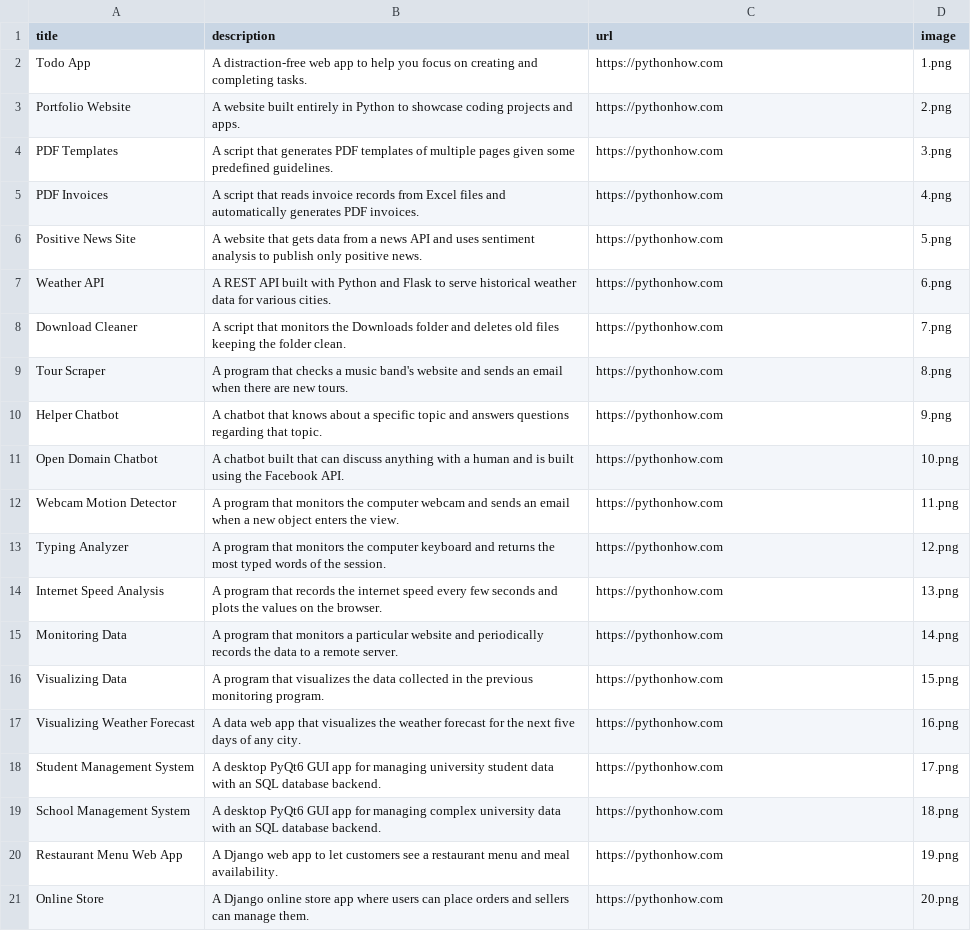
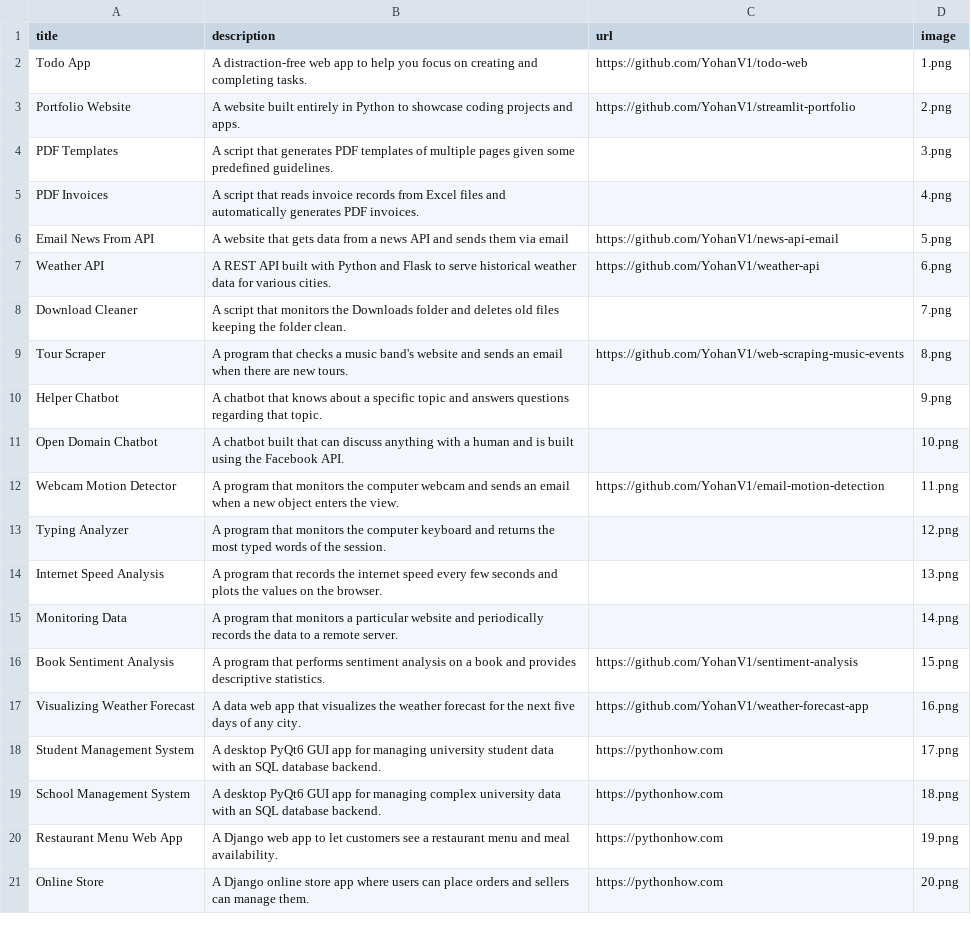
Before and after one commit to YohanV1/streamlit-portfolio, a CSV file: data.csv, drawn as a sheet.

Commit message:
Update urls

```diff
--- a/data.csv
+++ b/data.csv
@@ -1,18 +1,18 @@
 title;description;url;image
-Todo App;A distraction-free web app to help you focus on creating and completing tasks.;https://pythonhow.com;1.png
-Portfolio Website;A website built entirely in Python to showcase coding projects and apps.;https://pythonhow.com;2.png
-PDF Templates;A script that generates PDF templates of multiple pages given some predefined guidelines.;https://pythonhow.com;3.png
-PDF Invoices;A script that reads invoice records from Excel files and automatically generates PDF invoices.;https://pythonhow.com;4.png
-Positive News Site;A website that gets data from a news API and uses sentiment analysis to publish only positive news.;https://pythonhow.com;5.png
-Weather API;A REST API built with Python and Flask to serve historical weather data for various cities.;https://pythonhow.com;6.png
-Download Cleaner;A script that monitors the Downloads folder and deletes old files keeping the folder clean.;https://pythonhow.com;7.png
-Tour Scraper;A program that checks a music band's website and sends an email when there are new tours.;https://pythonhow.com;8.png
-Helper Chatbot;A chatbot that knows about a specific topic and answers questions regarding that topic.;https://pythonhow.com;9.png
-Open Domain Chatbot;A chatbot built that can discuss anything with a human and is built using the Facebook API.;https://pythonhow.com;10.png
-Webcam Motion Detector;A program that monitors the computer webcam and sends an email when a new object enters the view.;https://pythonhow.com;11.png
-Typing Analyzer;A program that monitors the computer keyboard and returns the most typed words of the session.;https://pythonhow.com;12.png
-Internet Speed Analysis;A program that records the internet speed every few seconds and plots the values on the browser.;https://pythonhow.com;13.png
-Monitoring Data;A program that monitors a particular website and periodically records the data to a remote server.;https://pythonhow.com;14.png
-Visualizing Data;A program that visualizes the data collected in the previous monitoring program. ;https://pythonhow.com;15.png
-Visualizing Weather Forecast;A data web app that visualizes the weather forecast for the next five days of any city.;https://pythonhow.com;16.png
+Todo App;A distraction-free web app to help you focus on creating and completing tasks.;https://github.com/YohanV1/todo-web;1.png
+Portfolio Website;A website built entirely in Python to showcase coding projects and apps.;https://github.com/YohanV1/streamlit-portfolio;2.png
+PDF Templates;A script that generates PDF templates of multiple pages given some predefined guidelines.;;3.png
+PDF Invoices;A script that reads invoice records from Excel files and automatically generates PDF invoices.;;4.png
+Email News From API;A website that gets data from a news API and sends them via email;https://github.com/YohanV1/news-api-email;5.png
+Weather API;A REST API built with Python and Flask to serve historical weather data for various cities.;https://github.com/YohanV1/weather-api;6.png
+Download Cleaner;A script that monitors the Downloads folder and deletes old files keeping the folder clean.;;7.png
+Tour Scraper;A program that checks a music band's website and sends an email when there are new tours.;https://github.com/YohanV1/web-scraping-music-events;8.png
+Helper Chatbot;A chatbot that knows about a specific topic and answers questions regarding that topic.;;9.png
+Open Domain Chatbot;A chatbot built that can discuss anything with a human and is built using the Facebook API.;;10.png
+Webcam Motion Detector;A program that monitors the computer webcam and sends an email when a new object enters the view.;https://github.com/YohanV1/email-motion-detection;11.png
+Typing Analyzer;A program that monitors the computer keyboard and returns the most typed words of the session.;;12.png
+Internet Speed Analysis;A program that records the internet speed every few seconds and plots the values on the browser.;;13.png
+Monitoring Data;A program that monitors a particular website and periodically records the data to a remote server.;;14.png
+Book Sentiment Analysis;A program that performs sentiment analysis on a book and provides descriptive statistics. ;https://github.com/YohanV1/sentiment-analysis;15.png
+Visualizing Weather Forecast;A data web app that visualizes the weather forecast for the next five days of any city.;https://github.com/YohanV1/weather-forecast-app;16.png
 Student Management System;A desktop PyQt6 GUI app for managing university student data with an SQL database backend.;https://pythonhow.com;17.png
```
